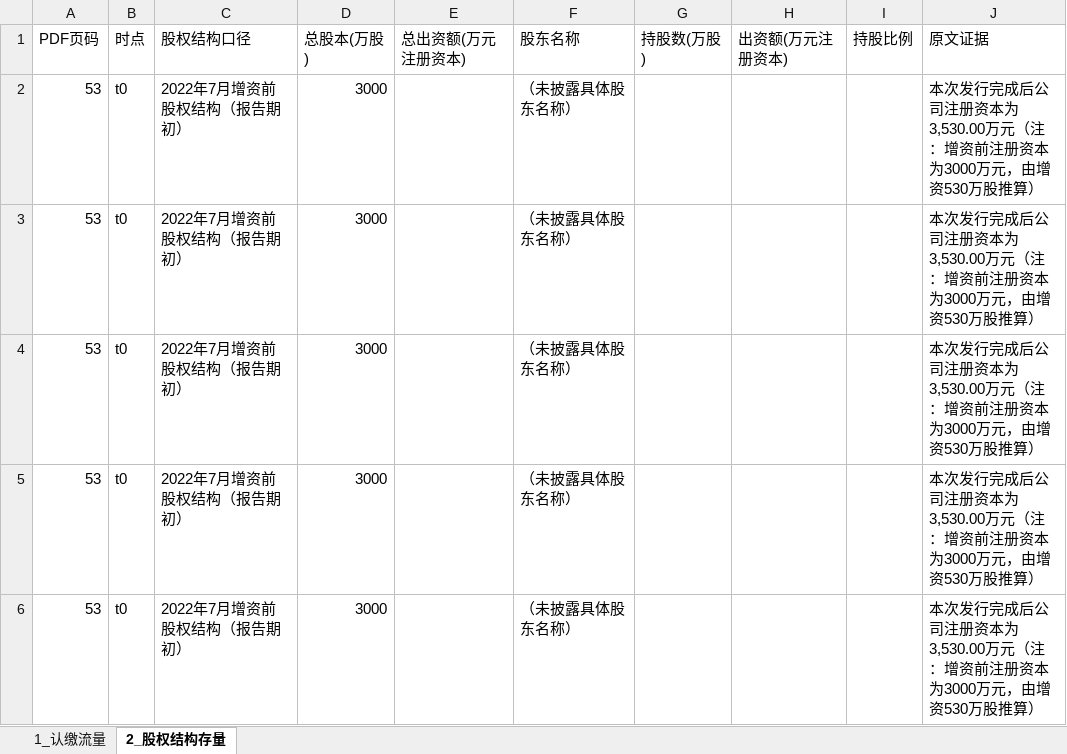
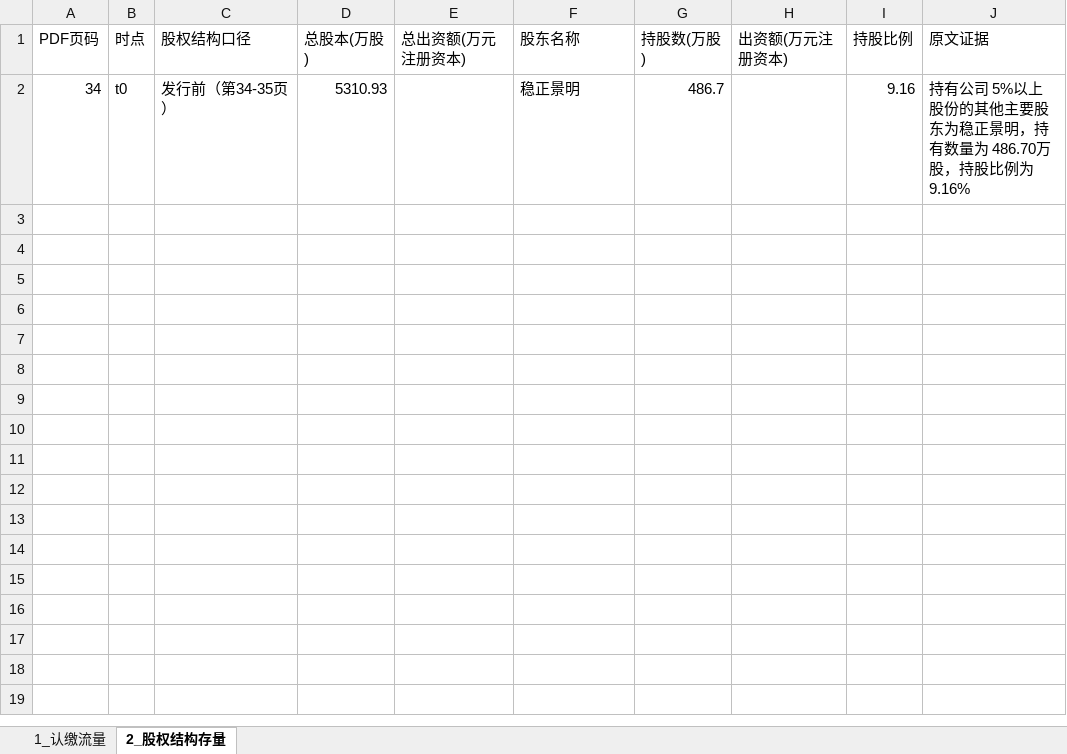
Before and after one commit to flyxx-pro/team-star, an Excel workbook: outputs/week2_excel/920100_三协电机_三表抽取.xlsx, sheet 2_股权结构存量, drawn as a sheet; values as stored, in another font and other column widths than the file's, no borders; removed rows and columns are numbered as before the commit, all else as after; the diff names each change by its address in the sheet, - before the commit and + after, or states it on an @@ line.

```diff
--- a/outputs/week2_excel/920100_三协电机_三表抽取.xlsx (sheet 2_股权结构存量)
+++ b/outputs/week2_excel/920100_三协电机_三表抽取.xlsx (sheet 2_股权结构存量)
-row 2: 53 | t0 | 2022年7月增资前股权结构（报告期初） | 3000 |  | （未披露具体股东名称） |  |  |  | 本次发行完成后公司注册资本为3,530.00万元（注：增资前注册资本为3000万元，由增资530万股推算）
-row 3: 53 | t0 | 2022年7月增资前股权结构（报告期初） | 3000 |  | （未披露具体股东名称） |  |  |  | 本次发行完成后公司注册资本为3,530.00万元（注：增资前注册资本为3000万元，由增资530万股推算）
-row 4: 53 | t0 | 2022年7月增资前股权结构（报告期初） | 3000 |  | （未披露具体股东名称） |  |  |  | 本次发行完成后公司注册资本为3,530.00万元（注：增资前注册资本为3000万元，由增资530万股推算）
-row 5: 53 | t0 | 2022年7月增资前股权结构（报告期初） | 3000 |  | （未披露具体股东名称） |  |  |  | 本次发行完成后公司注册资本为3,530.00万元（注：增资前注册资本为3000万元，由增资530万股推算）
-row 6: 53 | t0 | 2022年7月增资前股权结构（报告期初） | 3000 |  | （未披露具体股东名称） |  |  |  | 本次发行完成后公司注册资本为3,530.00万元（注：增资前注册资本为3000万元，由增资530万股推算）
+row 2: 34 | t0 | 发行前（第34-35页） | 5310.93 |  | 稳正景明 | 486.7 |  | 9.16 | 持有公司 5%以上股份的其他主要股东为稳正景明，持有数量为 486.70万股，持股比例为9.16%
```
Also changed, not shown: outputs/week2_excel/001282_三联锻造_三表抽取.xlsx, outputs/week2_excel/301563_云汉芯城_三表抽取.xlsx, 14 other files.
